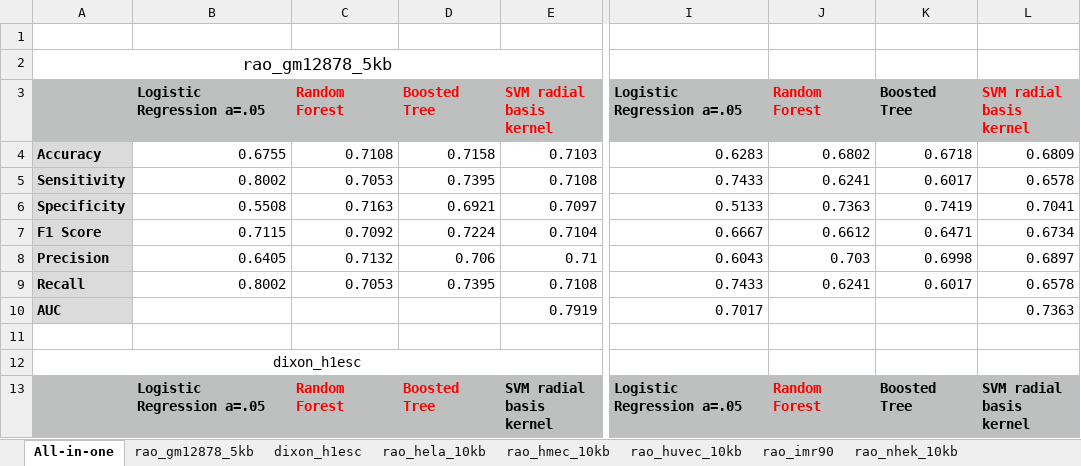
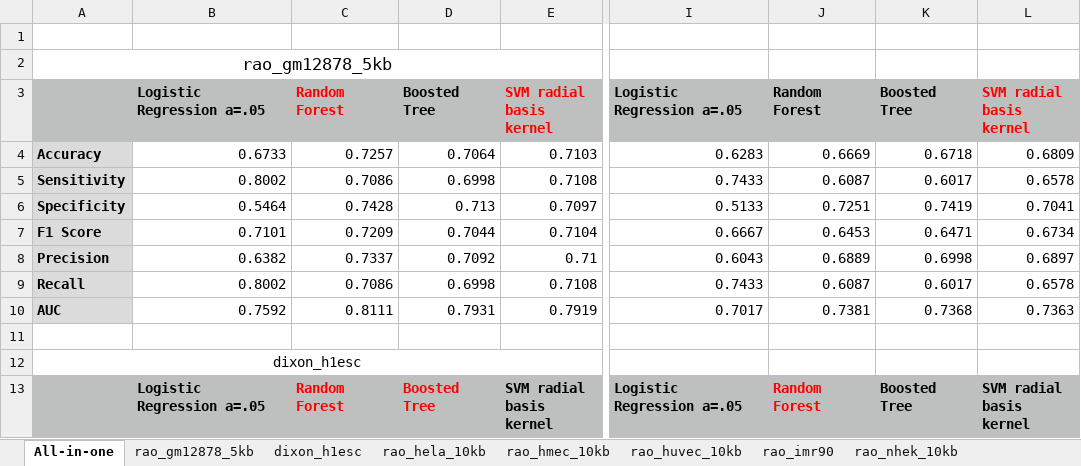
Before and after one commit to Ayzhamal/Spring_2019_Research, an Excel workbook: CM_results_Angie_7_datasets_One_Table.xlsx, sheet All-in-one, drawn as a sheet; only a part is shown, gaps mark what is left out; values as stored, in another font and other column widths than the file's, no borders; charts and pictures not drawn; the diff covers the shown part only; the diff names each change by its address in the sheet, - before the commit and + after, or states it on an @@ line.

Commit message:
updated Excel with missing AUC

```diff
--- a/CM_results_Angie_7_datasets_One_Table.xlsx (sheet All-in-one)
+++ b/CM_results_Angie_7_datasets_One_Table.xlsx (sheet All-in-one)
-D3 text colour: #FF0000
+D3 text colour: black
-J3 text colour: #FF0000
+J3 text colour: black
-B4: 0.6755
+B4: 0.6733
-C4: 0.7108
+C4: 0.7257
-D4: 0.7158
+D4: 0.7064
-J4: 0.6802
+J4: 0.6669
-C5: 0.7053
+C5: 0.7086
-D5: 0.7395
+D5: 0.6998
-J5: 0.6241
+J5: 0.6087
-B6: 0.5508
+B6: 0.5464
-C6: 0.7163
+C6: 0.7428
-D6: 0.6921
+D6: 0.713
-J6: 0.7363
+J6: 0.7251
-B7: 0.7115
+B7: 0.7101
-C7: 0.7092
+C7: 0.7209
-D7: 0.7224
+D7: 0.7044
-J7: 0.6612
+J7: 0.6453
-B8: 0.6405
+B8: 0.6382
-C8: 0.7132
+C8: 0.7337
-D8: 0.706
+D8: 0.7092
-J8: 0.703
+J8: 0.6889
-C9: 0.7053
+C9: 0.7086
-D9: 0.7395
+D9: 0.6998
-J9: 0.6241
+J9: 0.6087
-B10: (empty)
+B10: 0.7592
-C10: (empty)
+C10: 0.8111
-D10: (empty)
+D10: 0.7931
-J10: (empty)
+J10: 0.7381
-K10: (empty)
+K10: 0.7368
```
Also changed, not shown: 21 edited cells elsewhere in this sheet, charts or pictures, 18 other files.
